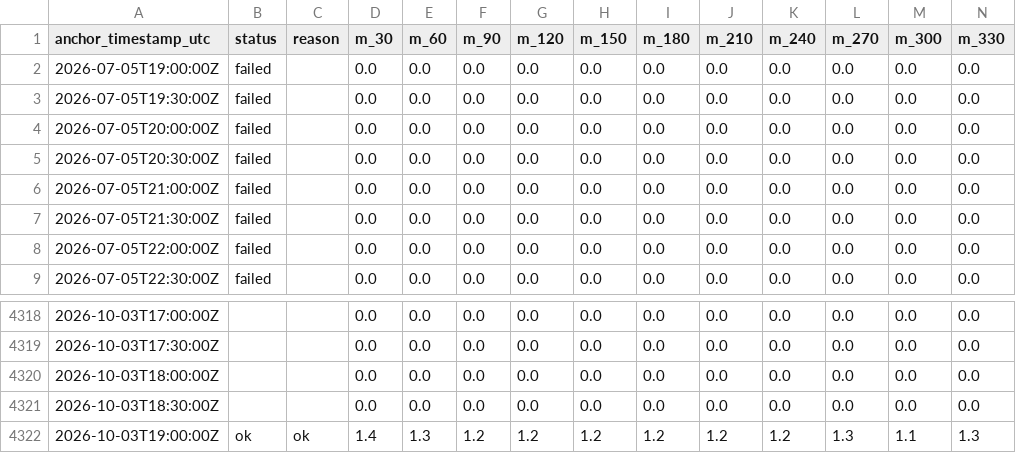
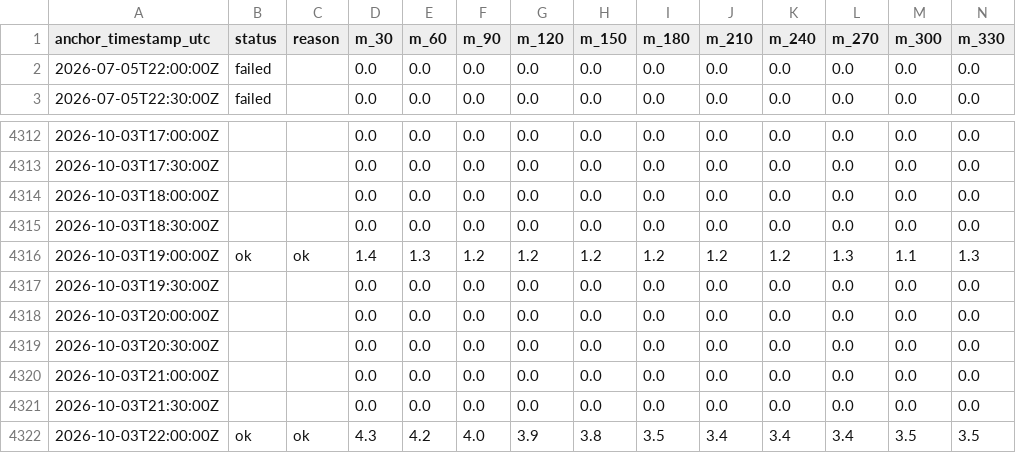
Before and after one commit to eunsu-park/ap-prediction, a CSV file: site/data/forecast_history.csv, drawn as a sheet; only a part is shown, gaps mark what is left out; removed rows and columns are numbered as before the commit, all else as after; rows hold the shown columns only; the diff names each change by its address in the sheet, - before the commit and + after, or states it on an @@ line.

```diff
--- a/site/data/forecast_history.csv
+++ b/site/data/forecast_history.csv
-row 2: 2026-07-05T19:00:00Z | failed |  | 0.0 | 0.0 | 0.0 | 0.0 | 0.0 | 0.0 | 0.0 | 0.0 | 0.0 | 0.0 | 0.0
-row 3: 2026-07-05T19:30:00Z | failed |  | 0.0 | 0.0 | 0.0 | 0.0 | 0.0 | 0.0 | 0.0 | 0.0 | 0.0 | 0.0 | 0.0
-row 4: 2026-07-05T20:00:00Z | failed |  | 0.0 | 0.0 | 0.0 | 0.0 | 0.0 | 0.0 | 0.0 | 0.0 | 0.0 | 0.0 | 0.0
-row 5: 2026-07-05T20:30:00Z | failed |  | 0.0 | 0.0 | 0.0 | 0.0 | 0.0 | 0.0 | 0.0 | 0.0 | 0.0 | 0.0 | 0.0
-row 6: 2026-07-05T21:00:00Z | failed |  | 0.0 | 0.0 | 0.0 | 0.0 | 0.0 | 0.0 | 0.0 | 0.0 | 0.0 | 0.0 | 0.0
-row 7: 2026-07-05T21:30:00Z | failed |  | 0.0 | 0.0 | 0.0 | 0.0 | 0.0 | 0.0 | 0.0 | 0.0 | 0.0 | 0.0 | 0.0
+row 4317: 2026-10-03T19:30:00Z |  |  | 0.0 | 0.0 | 0.0 | 0.0 | 0.0 | 0.0 | 0.0 | 0.0 | 0.0 | 0.0 | 0.0
+row 4318: 2026-10-03T20:00:00Z |  |  | 0.0 | 0.0 | 0.0 | 0.0 | 0.0 | 0.0 | 0.0 | 0.0 | 0.0 | 0.0 | 0.0
+row 4319: 2026-10-03T20:30:00Z |  |  | 0.0 | 0.0 | 0.0 | 0.0 | 0.0 | 0.0 | 0.0 | 0.0 | 0.0 | 0.0 | 0.0
+row 4320: 2026-10-03T21:00:00Z |  |  | 0.0 | 0.0 | 0.0 | 0.0 | 0.0 | 0.0 | 0.0 | 0.0 | 0.0 | 0.0 | 0.0
+row 4321: 2026-10-03T21:30:00Z |  |  | 0.0 | 0.0 | 0.0 | 0.0 | 0.0 | 0.0 | 0.0 | 0.0 | 0.0 | 0.0 | 0.0
+row 4322: 2026-10-03T22:00:00Z | ok | ok | 4.3 | 4.2 | 4.0 | 3.9 | 3.8 | 3.5 | 3.4 | 3.4 | 3.4 | 3.5 | 3.5
```
Also changed, not shown: 3 other files.
